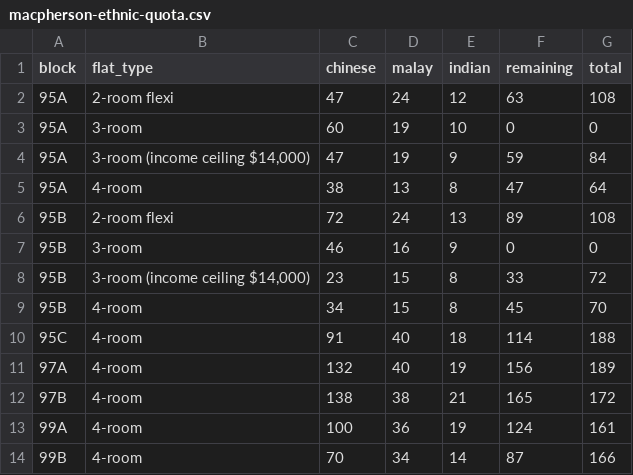
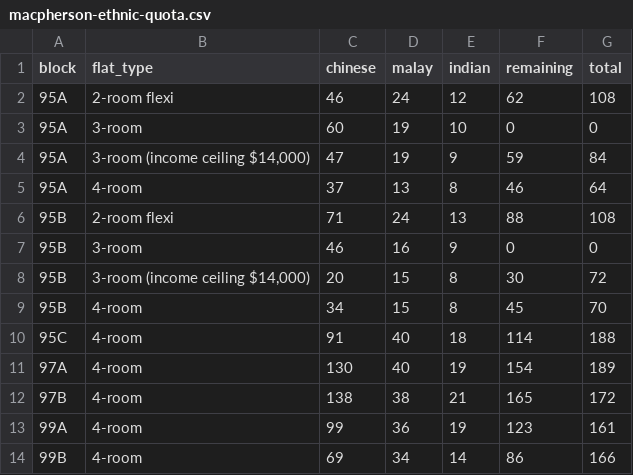
Before and after one commit to averykhoo/macpherson-bto, a CSV file: availability/macpherson-ethnic-quota.csv, drawn as a sheet.

```diff
--- a/availability/macpherson-ethnic-quota.csv
+++ b/availability/macpherson-ethnic-quota.csv
@@ -1,14 +1,14 @@
 block,flat_type,chinese,malay,indian,remaining,total
-95A,2-room flexi,47,24,12,63,108
+95A,2-room flexi,46,24,12,62,108
 95A,3-room,60,19,10,0,0
 95A,"3-room (income ceiling $14,000)",47,19,9,59,84
-95A,4-room,38,13,8,47,64
-95B,2-room flexi,72,24,13,89,108
+95A,4-room,37,13,8,46,64
+95B,2-room flexi,71,24,13,88,108
 95B,3-room,46,16,9,0,0
-95B,"3-room (income ceiling $14,000)",23,15,8,33,72
+95B,"3-room (income ceiling $14,000)",20,15,8,30,72
 95B,4-room,34,15,8,45,70
 95C,4-room,91,40,18,114,188
-97A,4-room,132,40,19,156,189
+97A,4-room,130,40,19,154,189
 97B,4-room,138,38,21,165,172
-99A,4-room,100,36,19,124,161
-99B,4-room,70,34,14,87,166
+99A,4-room,99,36,19,123,161
+99B,4-room,69,34,14,86,166
```
Also changed, not shown: availability/macpherson-prices.csv, 1 other file.
